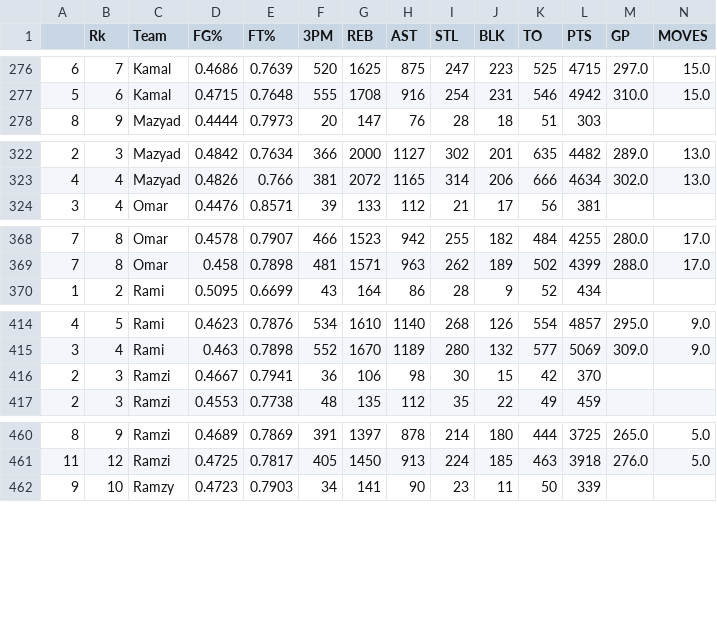
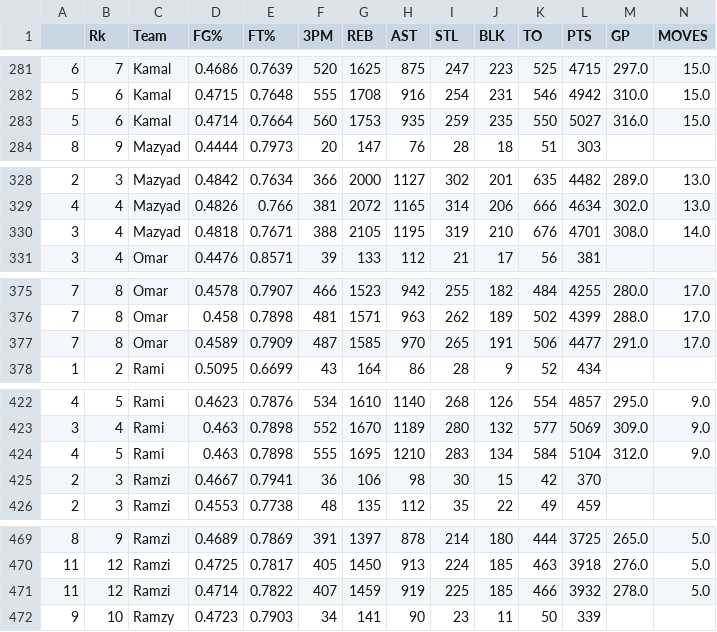
Before and after one commit to alamine53/ya3ayni, a CSV file: standings.csv, drawn as a sheet; only a part is shown, gaps mark what is left out; rows hold the shown columns only; the diff covers the shown part only; the diff names each change by its address in the sheet, - before the commit and + after, or states it on an @@ line.

```diff
--- a/standings.csv
+++ b/standings.csv
+row 283: 5 | 6 | Kamal | 0.4714 | 0.7664 | 560 | 1753 | 935 | 259 | 235 | 550 | 5027 | 316.0 | 15.0
+row 330: 3 | 4 | Mazyad | 0.4818 | 0.7671 | 388 | 2105 | 1195 | 319 | 210 | 676 | 4701 | 308.0 | 14.0
+row 377: 7 | 8 | Omar | 0.4589 | 0.7909 | 487 | 1585 | 970 | 265 | 191 | 506 | 4477 | 291.0 | 17.0
+row 424: 4 | 5 | Rami | 0.463 | 0.7898 | 555 | 1695 | 1210 | 283 | 134 | 584 | 5104 | 312.0 | 9.0
+row 471: 11 | 12 | Ramzi | 0.4714 | 0.7822 | 407 | 1459 | 919 | 225 | 185 | 466 | 3932 | 278.0 | 5.0
```
Also changed, not shown: 8 added rows elsewhere in this file, 1 other file.
